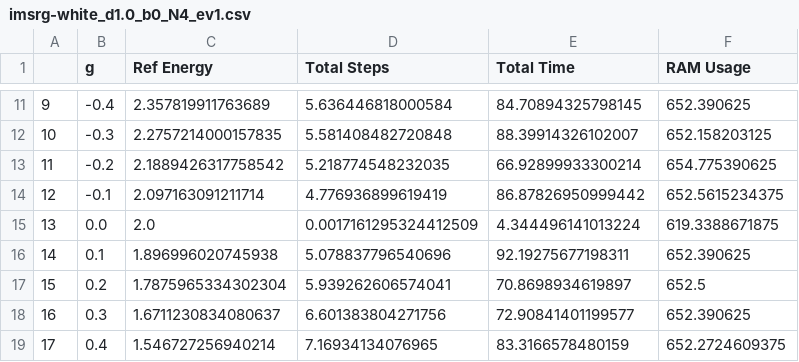
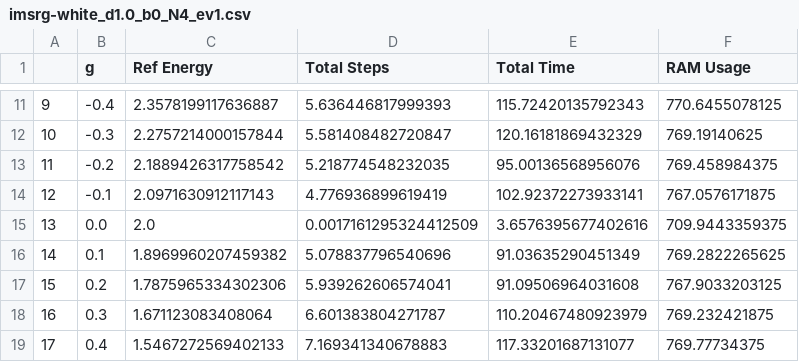
Before and after one commit to AryanVaidya-FRIB/IMSRG, a CSV file: perturbative_magnus/benchmarks/imsrg-white_d1.0_b0_N4_ev1.csv, drawn as a sheet; only a part is shown, gaps mark what is left out; the diff covers the shown part only.

```diff
--- a/perturbative_magnus/benchmarks/imsrg-white_d1.0_b0_N4_ev1.csv
+++ b/perturbative_magnus/benchmarks/imsrg-white_d1.0_b0_N4_ev1.csv
@@ -11,9 +11,9 @@
-9,-0.4,2.357819911763689,5.636446818000584,84.70894325798145,652.390625
-10,-0.3,2.2757214000157835,5.581408482720848,88.39914326102007,652.158203125
-11,-0.2,2.1889426317758542,5.218774548232035,66.92899933300214,654.775390625
-12,-0.1,2.097163091211714,4.776936899619419,86.87826950999442,652.5615234375
-13,0.0,2.0,0.0017161295324412509,4.344496141013224,619.3388671875
-14,0.1,1.896996020745938,5.078837796540696,92.19275677198311,652.390625
-15,0.2,1.7875965334302304,5.939262606574041,70.8698934619897,652.5
-16,0.3,1.6711230834080637,6.601383804271756,72.90841401199577,652.390625
-17,0.4,1.546727256940214,7.16934134076965,83.3166578480159,652.2724609375
+9,-0.4,2.3578199117636887,5.636446817999393,115.72420135792343,770.6455078125
+10,-0.3,2.2757214000157844,5.581408482720847,120.16181869432329,769.19140625
+11,-0.2,2.1889426317758542,5.218774548232035,95.00136568956076,769.458984375
+12,-0.1,2.0971630912117143,4.776936899619419,102.92372273933141,767.0576171875
+13,0.0,2.0,0.0017161295324412509,3.6576395677402616,709.9443359375
+14,0.1,1.8969960207459382,5.078837796540696,91.03635290451349,769.2822265625
+15,0.2,1.7875965334302306,5.939262606574041,91.09506964031608,767.9033203125
+16,0.3,1.671123083408064,6.601383804271787,110.20467480923979,769.232421875
+17,0.4,1.5467272569402133,7.169341340678883,117.33201687131077,769.77734375
```
Also changed, not shown: 63 edited cells elsewhere in this file, perturbative_magnus/benchmarks/imsrg-white_d1.0_b+0.4828_N4_ev1.csv.
